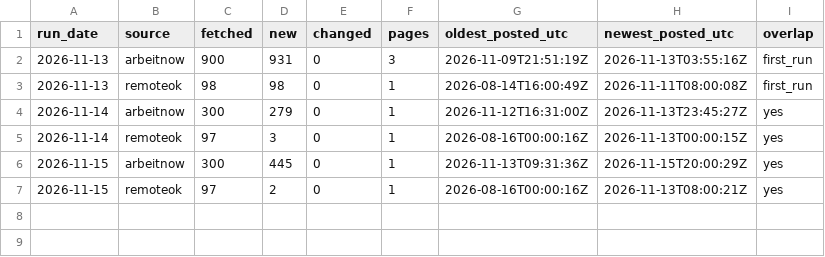
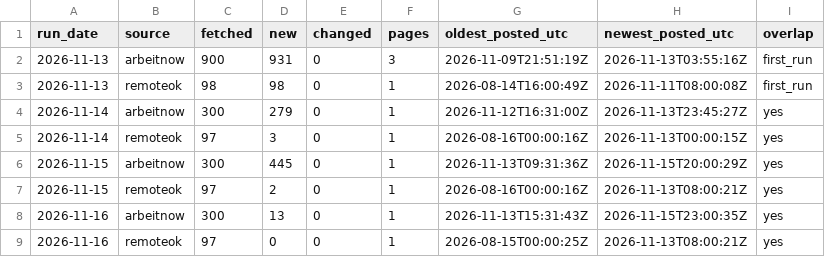
Before and after one commit to 0Ju12/data-projects, a CSV file: warehouse/data/jobs_fetch_log.csv, drawn as a sheet; the diff names each change by its address in the sheet, - before the commit and + after, or states it on an @@ line.

```diff
--- a/warehouse/data/jobs_fetch_log.csv
+++ b/warehouse/data/jobs_fetch_log.csv
+row 8: 2026-11-16 | arbeitnow | 300 | 13 | 0 | 1 | 2026-11-13T15:31:43Z | 2026-11-15T23:00:35Z | yes
+row 9: 2026-11-16 | remoteok | 97 | 0 | 0 | 1 | 2026-08-15T00:00:25Z | 2026-11-13T08:00:21Z | yes
```
Also changed, not shown: warehouse/data/disasters.csv, warehouse/data/jobs.csv, 8 other files.
